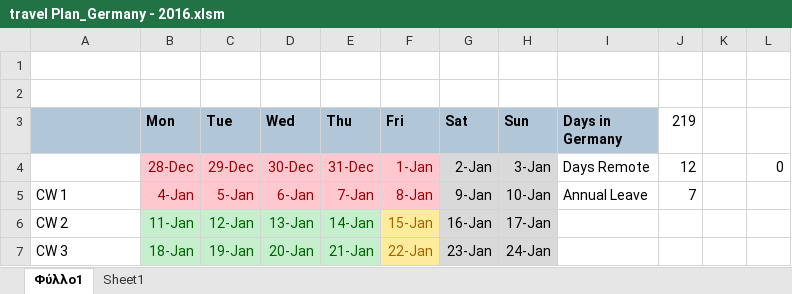
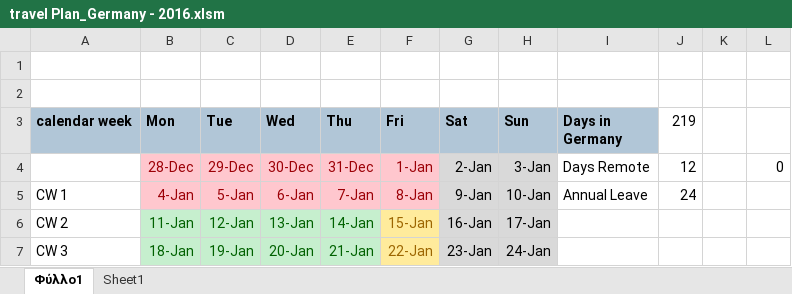
Before and after one commit to nbrotzakis/test1, an Excel workbook: travel Plan_Germany - 2016.xlsm, sheet Φύλλο1, drawn as a sheet; only a part is shown; values as stored, in another font and other column widths than the file's, no borders; the diff names each change by its address in the sheet, - before the commit and + after, or states it on an @@ line.

Commit message:
Added files via upload

```diff
--- a/travel Plan_Germany - 2016.xlsm (sheet Φύλλο1)
+++ b/travel Plan_Germany - 2016.xlsm (sheet Φύλλο1)
-A3: (empty)
+A3: calendar week
-J5 (219): 7
+J5 (219): 24
```
